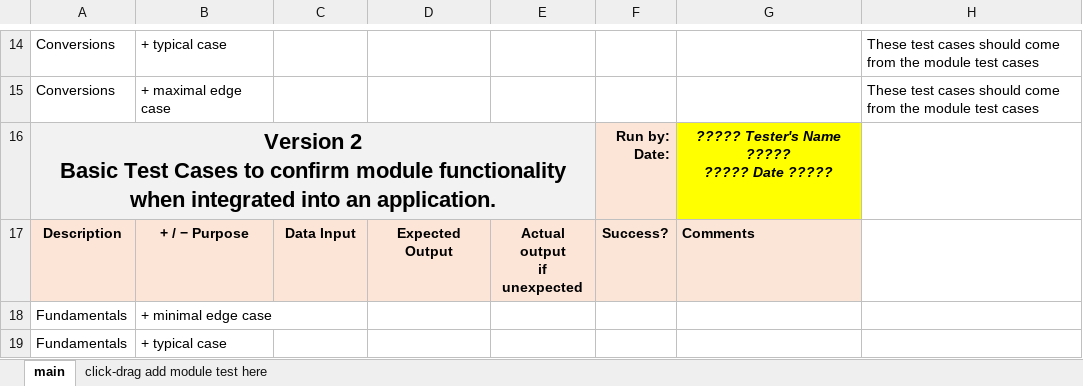
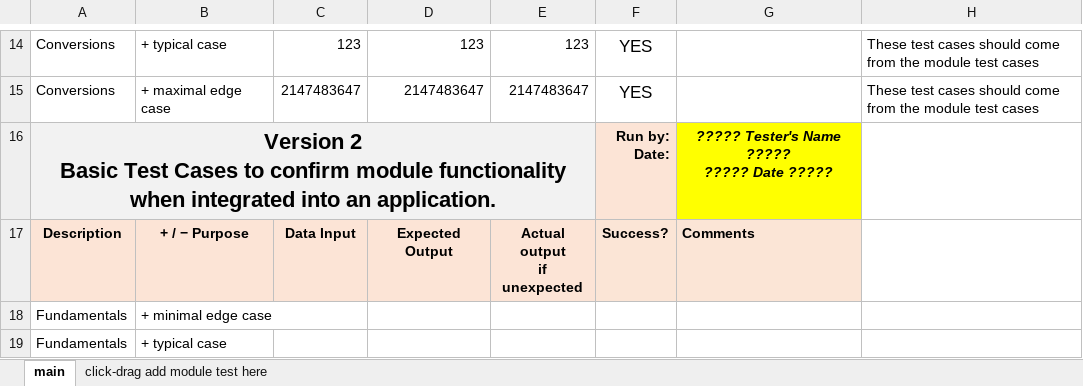
Before and after one commit to utbshi/CPR101, an Excel workbook: version1/Final-Project-Test-Cases.xlsx, sheet main, drawn as a sheet; only a part is shown, gaps mark what is left out; values as stored, in another font and other column widths than the file's, no borders; the diff covers the shown part only; the diff names each change by its address in the sheet, - before the commit and + after, or states it on an @@ line.

```diff
--- a/version1/Final-Project-Test-Cases.xlsx (sheet main)
+++ b/version1/Final-Project-Test-Cases.xlsx (sheet main)
-C14: (empty)
+C14: 123
-D14: (empty)
+D14: 123
-E14: (empty)
+E14: 123
-F14:F15: (empty)
+F14:F15: YES
-C15: (empty)
+C15: 2147483647
-D15: (empty)
+D15: 2147483647
-E15: (empty)
+E15: 2147483647
```
Also changed, not shown: 1 added row, 1 removed row and 37 edited cells elsewhere in this sheet, formulas that keep their value.
